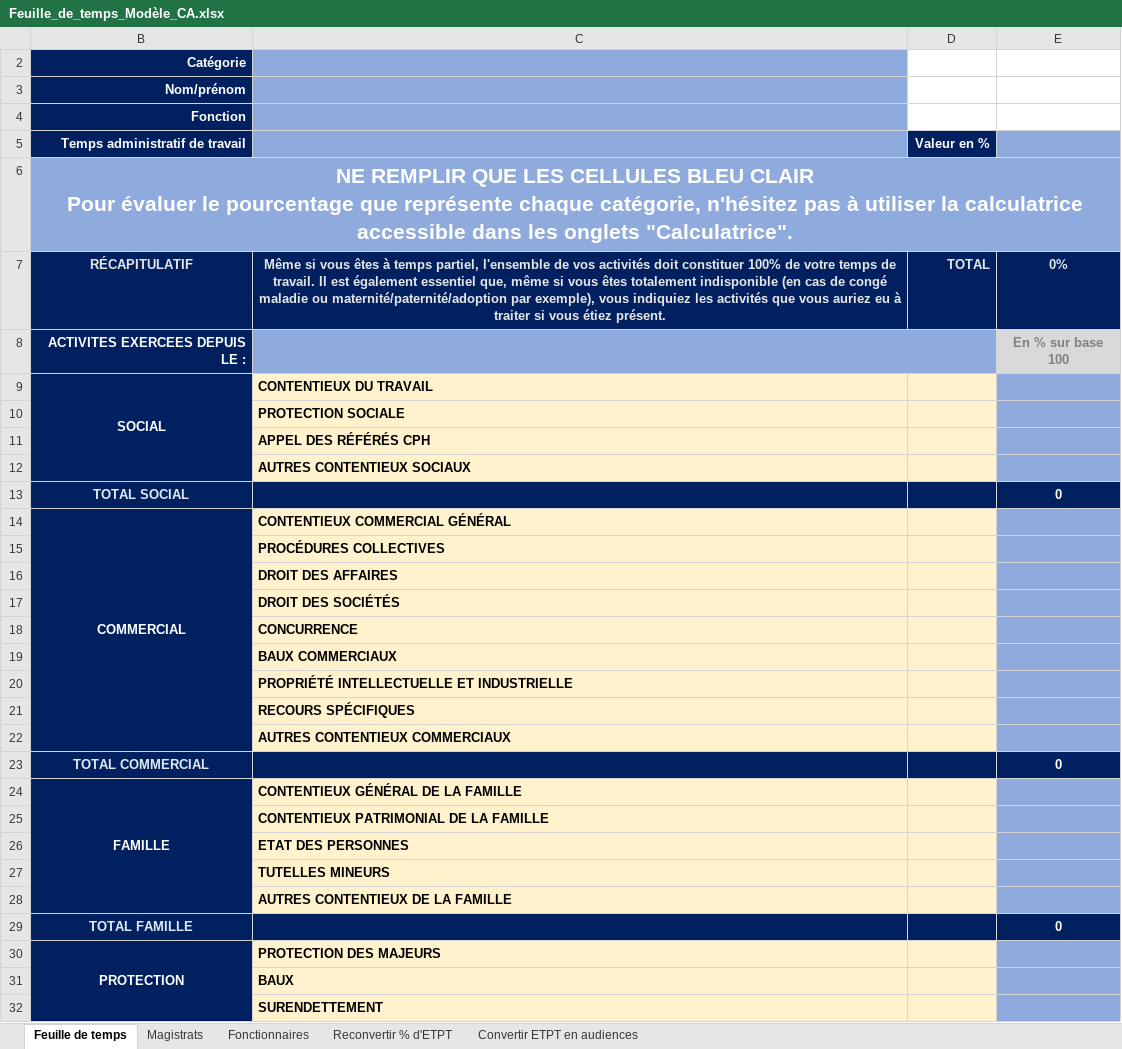
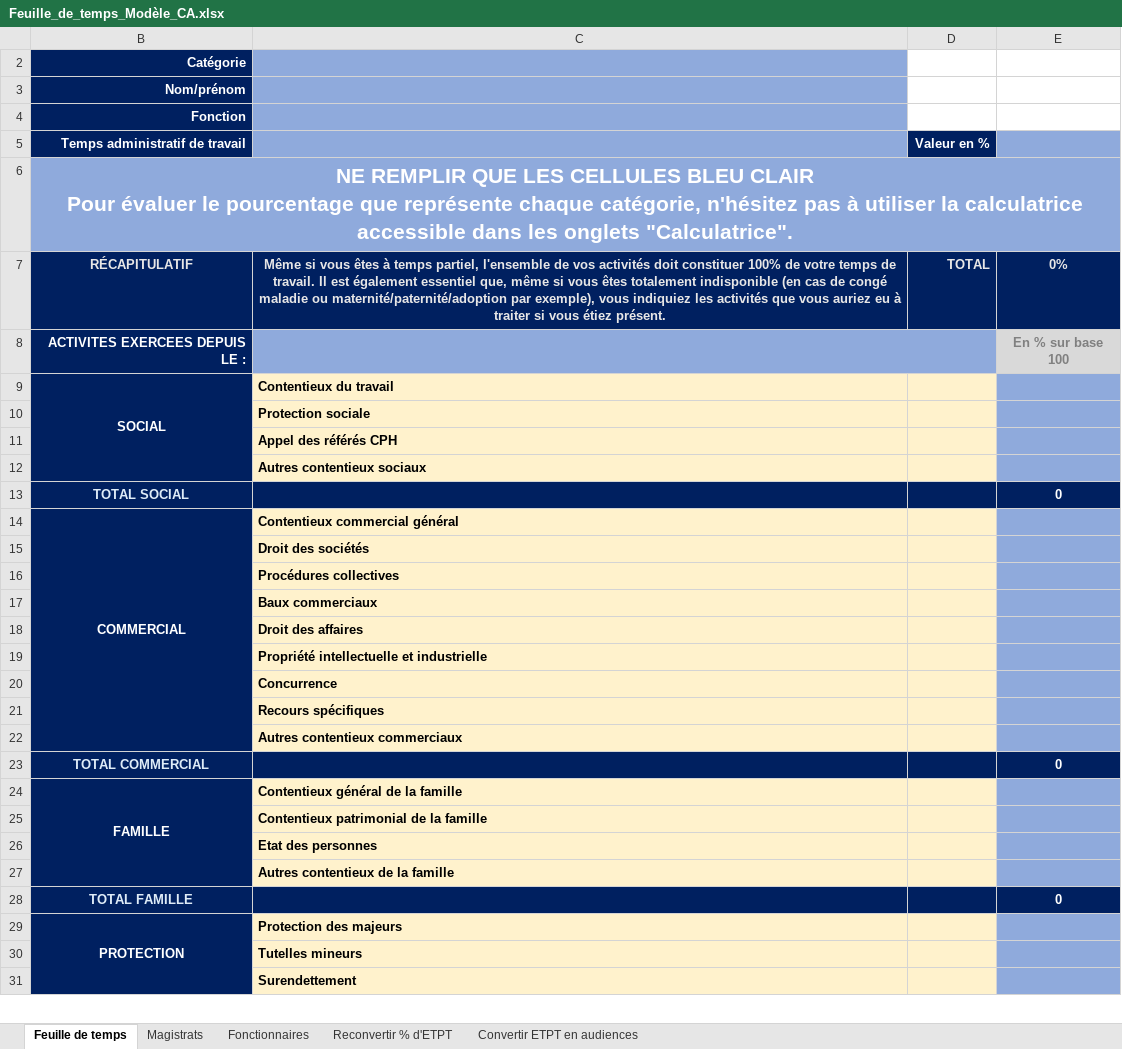
Before and after one commit to betagouv/a-just, an Excel workbook: front/src/assets/Feuille_de_temps_Modèle_CA.xlsx, sheet Feuille de temps, drawn as a sheet; only a part is shown; values as stored, in another font and other column widths than the file's, no borders; conditional formats not drawn; removed rows and columns are numbered as before the commit, all else as after; the diff covers the shown part only; the diff names each change by its address in the sheet, - before the commit and + after, or states it on an @@ line.

Commit message:
maj fiche agent CA

```diff
--- a/front/src/assets/Feuille_de_temps_Modèle_CA.xlsx (sheet Feuille de temps)
+++ b/front/src/assets/Feuille_de_temps_Modèle_CA.xlsx (sheet Feuille de temps)
-C9: CONTENTIEUX DU TRAVAIL
+C9: Contentieux du travail
-C10: PROTECTION SOCIALE
+C10: Protection sociale
-C11: APPEL DES RÉFÉRÉS CPH
+C11: Appel des référés CPH
-C12: AUTRES CONTENTIEUX SOCIAUX
+C12: Autres contentieux sociaux
-C14: CONTENTIEUX COMMERCIAL GÉNÉRAL
+C14: Contentieux commercial général
-C15: PROCÉDURES COLLECTIVES
+C15: Droit des sociétés
-C16: DROIT DES AFFAIRES
+C16: Procédures collectives
-C17: DROIT DES SOCIÉTÉS
+C17: Baux commerciaux
-B18 fill: none
+B18 fill: #002060
-C18: CONCURRENCE
+C18: Droit des affaires
-C19: BAUX COMMERCIAUX
+C19: Propriété intellectuelle et industrielle
-C20: PROPRIÉTÉ INTELLECTUELLE ET INDUSTRIELLE
+C20: Concurrence
-C21: RECOURS SPÉCIFIQUES
+C21: Recours spécifiques
-C22: AUTRES CONTENTIEUX COMMERCIAUX
+C22: Autres contentieux commerciaux
-C24: CONTENTIEUX GÉNÉRAL DE LA FAMILLE
+C24: Contentieux général de la famille
-C25: CONTENTIEUX PATRIMONIAL DE LA FAMILLE
+C25: Contentieux patrimonial de la famille
-C26: ETAT DES PERSONNES
+C26: Etat des personnes
-C27: TUTELLES MINEURS
+C27: Autres contentieux de la famille
-row 28:  | AUTRES CONTENTIEUX DE LA FAMILLE
-C29: PROTECTION DES MAJEURS
+C29: Protection des majeurs
-C30: BAUX
+C30: Tutelles mineurs
-C31: SURENDETTEMENT
+C31: Surendettement
```
Also changed, not shown: 18 added rows, 7 removed rows, 46 edited cells, cell formats and merged cells elsewhere in this sheet, formulas that keep their value, hidden cells.
